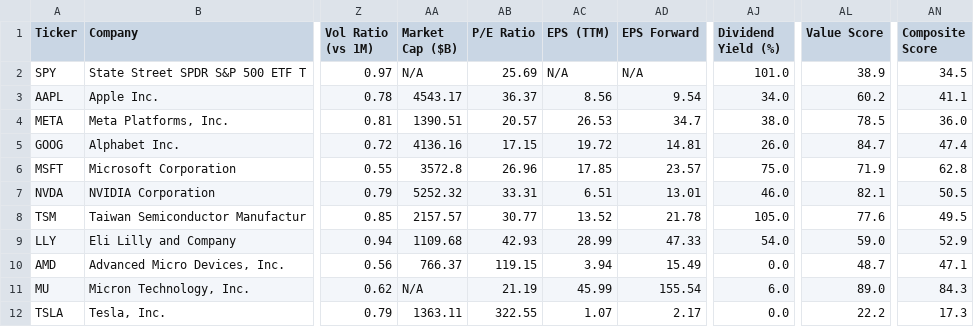
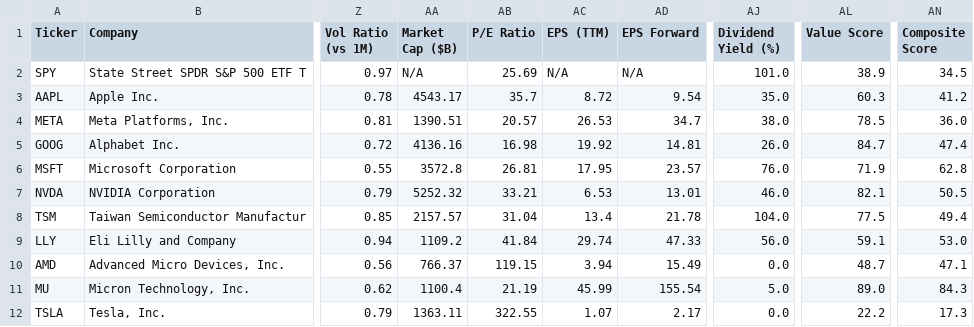
Before and after one commit to runyuzhang1007/stock-dashboard, a CSV file: stock_analysis.csv, drawn as a sheet; only a part is shown, gaps mark what is left out; the diff names each change by its address in the sheet, - before the commit and + after, or states it on an @@ line.

```diff
--- a/stock_analysis.csv
+++ b/stock_analysis.csv
-AB3 (P/E Ratio): 36.37
+AB3 (P/E Ratio): 35.7
-AC3 (EPS (TTM)): 8.56
+AC3 (EPS (TTM)): 8.72
-AJ3 (Dividend Yield (%)): 34.0
+AJ3 (Dividend Yield (%)): 35.0
-AL3 (Value Score): 60.2
+AL3 (Value Score): 60.3
-AN3 (Composite Score): 41.1
+AN3 (Composite Score): 41.2
-AB5 (P/E Ratio): 17.15
+AB5 (P/E Ratio): 16.98
-AC5 (EPS (TTM)): 19.72
+AC5 (EPS (TTM)): 19.92
-AB6 (P/E Ratio): 26.96
+AB6 (P/E Ratio): 26.81
-AC6 (EPS (TTM)): 17.85
+AC6 (EPS (TTM)): 17.95
-AJ6 (Dividend Yield (%)): 75.0
+AJ6 (Dividend Yield (%)): 76.0
-AB7 (P/E Ratio): 33.31
+AB7 (P/E Ratio): 33.21
-AC7 (EPS (TTM)): 6.51
+AC7 (EPS (TTM)): 6.53
-AB8 (P/E Ratio): 30.77
+AB8 (P/E Ratio): 31.04
-AC8 (EPS (TTM)): 13.52
+AC8 (EPS (TTM)): 13.4
-AJ8 (Dividend Yield (%)): 105.0
+AJ8 (Dividend Yield (%)): 104.0
-AL8 (Value Score): 77.6
+AL8 (Value Score): 77.5
-AN8 (Composite Score): 49.5
+AN8 (Composite Score): 49.4
-AA9 (Market Cap ($B)): 1109.68
+AA9 (Market Cap ($B)): 1109.2
-AB9 (P/E Ratio): 42.93
+AB9 (P/E Ratio): 41.84
-AC9 (EPS (TTM)): 28.99
+AC9 (EPS (TTM)): 29.74
-AJ9 (Dividend Yield (%)): 54.0
+AJ9 (Dividend Yield (%)): 56.0
-AL9 (Value Score): 59.0
+AL9 (Value Score): 59.1
-AN9 (Composite Score): 52.9
+AN9 (Composite Score): 53.0
-AA11 (Market Cap ($B)): N/A
+AA11 (Market Cap ($B)): 1100.4
-AJ11 (Dividend Yield (%)): 6.0
+AJ11 (Dividend Yield (%)): 5.0
```
Also changed, not shown: 1 other file.
